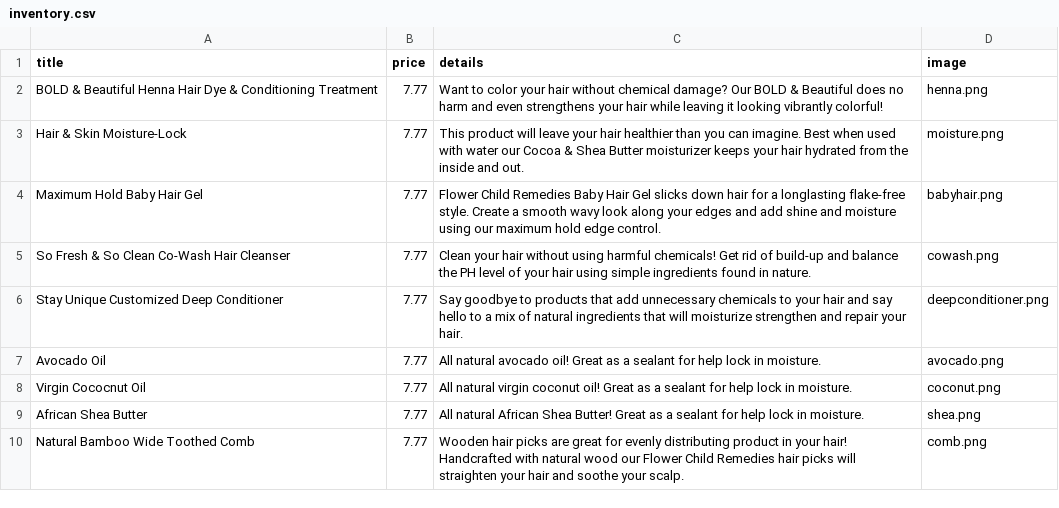
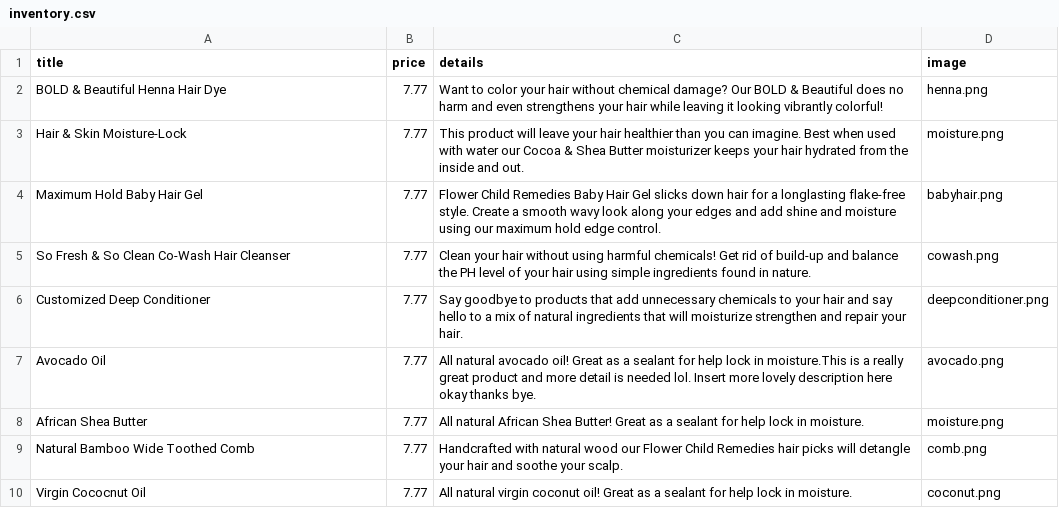
Before and after one commit to flower-child-remedies/Flower-Child-Website, a CSV file: inventory/inventory.csv, drawn as a sheet.

```diff
--- a/inventory/inventory.csv
+++ b/inventory/inventory.csv
@@ -1,3 +1,3 @@
 title,price,details,image
-BOLD & Beautiful Henna Hair Dye & Conditioning Treatment,7.77,Want to color your hair without chemical damage? Our BOLD & Beautiful does no harm and even strengthens your hair while leaving it looking vibrantly colorful!,henna.png
+BOLD & Beautiful Henna Hair Dye,7.77,Want to color your hair without chemical damage? Our BOLD & Beautiful does no harm and even strengthens your hair while leaving it looking vibrantly colorful!,henna.png
 Hair & Skin Moisture-Lock,7.77,This product will leave your hair healthier than you can imagine. Best when used with water our Cocoa & Shea Butter moisturizer keeps your hair hydrated from the inside and out.,moisture.png
@@ -5,6 +5,6 @@ Maximum Hold Baby Hair Gel,7.77, Flower Child Remedies Baby Hair Gel slicks down
 So Fresh & So Clean Co-Wash Hair Cleanser,7.77,Clean your hair without using harmful chemicals! Get rid of build-up and balance the PH level of your hair using simple ingredients found in nature.,cowash.png
-Stay Unique Customized Deep Conditioner,7.77, Say goodbye to products that add unnecessary chemicals to your hair and say hello to a mix of natural ingredients that will moisturize strengthen and repair your hair.,deepconditioner.png
-Avocado Oil,7.77, All natural avocado oil! Great as a sealant for help lock in moisture.,avocado.png
+Customized Deep Conditioner,7.77, Say goodbye to products that add unnecessary chemicals to your hair and say hello to a mix of natural ingredients that will moisturize strengthen and repair your hair.,deepconditioner.png
+Avocado Oil,7.77, All natural avocado oil! Great as a sealant for help lock in moisture.This is a really great product and more detail is needed lol. Insert more lovely description here okay thanks bye.,avocado.png
+African Shea Butter,7.77, All natural African Shea Butter! Great as a sealant for help lock in moisture.,moisture.png
+Natural Bamboo Wide Toothed Comb,7.77,Handcrafted with natural wood our Flower Child Remedies hair picks will detangle your hair and soothe your scalp.,comb.png
 Virgin Cococnut Oil,7.77, All natural virgin coconut oil! Great as a sealant for help lock in moisture.,coconut.png
-African Shea Butter,7.77, All natural African Shea Butter! Great as a sealant for help lock in moisture.,shea.png
-Natural Bamboo Wide Toothed Comb,7.77,Wooden hair picks are great for evenly distributing product in your hair! Handcrafted with natural wood our Flower Child Remedies hair picks will straighten your hair and soothe your scalp.,comb.png
```
Also changed, not shown: 5 other files.
